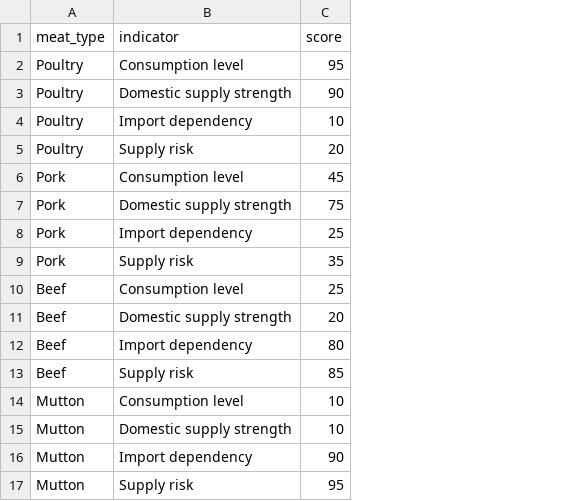
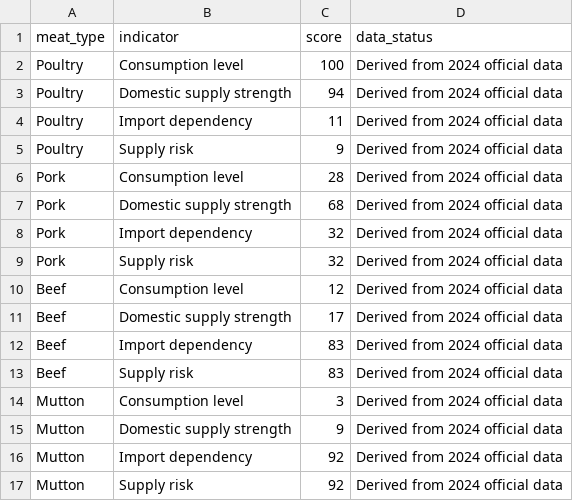
Before and after one commit to kazi03-glitch/FIT2179_DV2_Malaysia_Meat, a CSV file: data/meat_risk_profile.csv, drawn as a sheet; the diff names each change by its address in the sheet, - before the commit and + after, or states it on an @@ line.

Commit message:
Add files via upload
Fix GitHub Pages data files

```diff
--- a/data/meat_risk_profile.csv
+++ b/data/meat_risk_profile.csv
+column D (data_status), rows 2-17: all Derived from 2024 official data
-C2 (score): 95
+C2 (score): 100
-C3 (score): 90
+C3 (score): 94
-C4 (score): 10
+C4 (score): 11
-C5 (score): 20
+C5 (score): 9
-C6 (score): 45
+C6 (score): 28
-C7 (score): 75
+C7 (score): 68
-C8 (score): 25
+C8 (score): 32
-C9 (score): 35
+C9 (score): 32
-C10 (score): 25
+C10 (score): 12
-C11 (score): 20
+C11 (score): 17
-C12 (score): 80
+C12 (score): 83
-C13 (score): 85
+C13 (score): 83
-C14 (score): 10
+C14 (score): 3
-C15 (score): 10
+C15 (score): 9
-C16 (score): 90
+C16 (score): 92
-C17 (score): 95
+C17 (score): 92
```
Also changed, not shown: data/asean_meat_context.csv, data/meat_import_dependency.csv, 21 other files.
